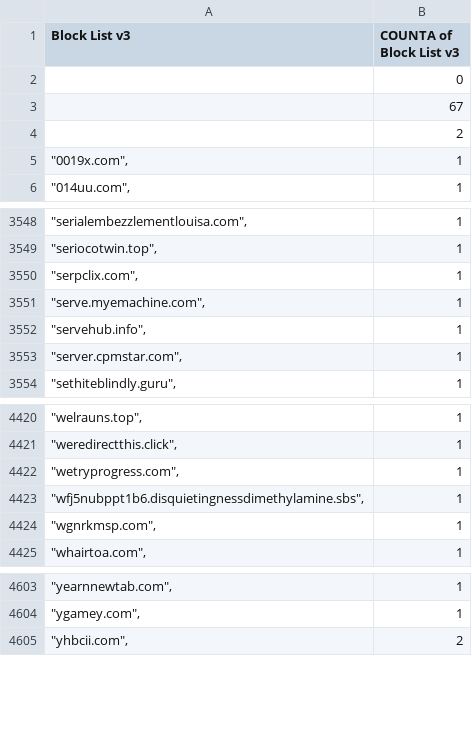
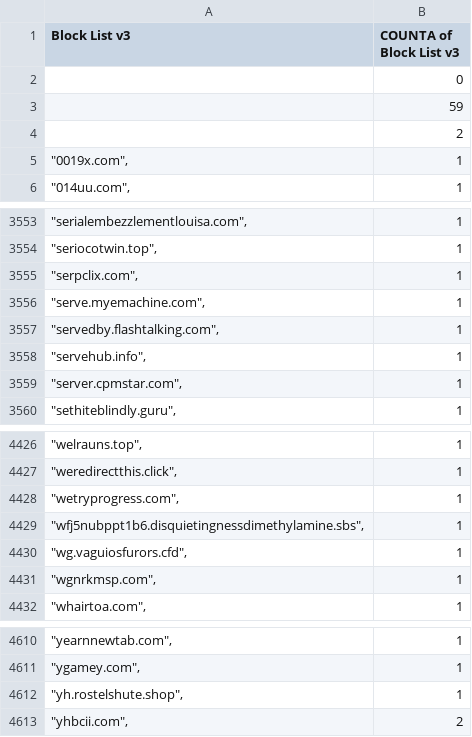
Before and after one commit to meganerasam/blocklist, a CSV file: blocklist.csv, drawn as a sheet; only a part is shown, gaps mark what is left out; the diff covers the shown part only.

```diff
--- a/blocklist.csv
+++ b/blocklist.csv
@@ -2,3 +2,3 @@ Block List v3,COUNTA of Block List v3
 ,0
-,67
+,59
  ,2
@@ -3551,2 +3556,3 @@ Block List v3,COUNTA of Block List v3
 """serve.myemachine.com"",",1
+"""servedby.flashtalking.com"",",1
 """servehub.info"",",1
@@ -4423,2 +4429,3 @@ Block List v3,COUNTA of Block List v3
 """wfj5nubppt1b6.disquietingnessdimethylamine.sbs"",",1
+"""wg.vaguiosfurors.cfd"",",1
 """wgnrkmsp.com"",",1
@@ -4604,2 +4611,3 @@ Block List v3,COUNTA of Block List v3
 """ygamey.com"",",1
+"""yh.rostelshute.shop"",",1
 """yhbcii.com"",",2
```
Also changed, not shown: 5 added rows elsewhere in this file.
